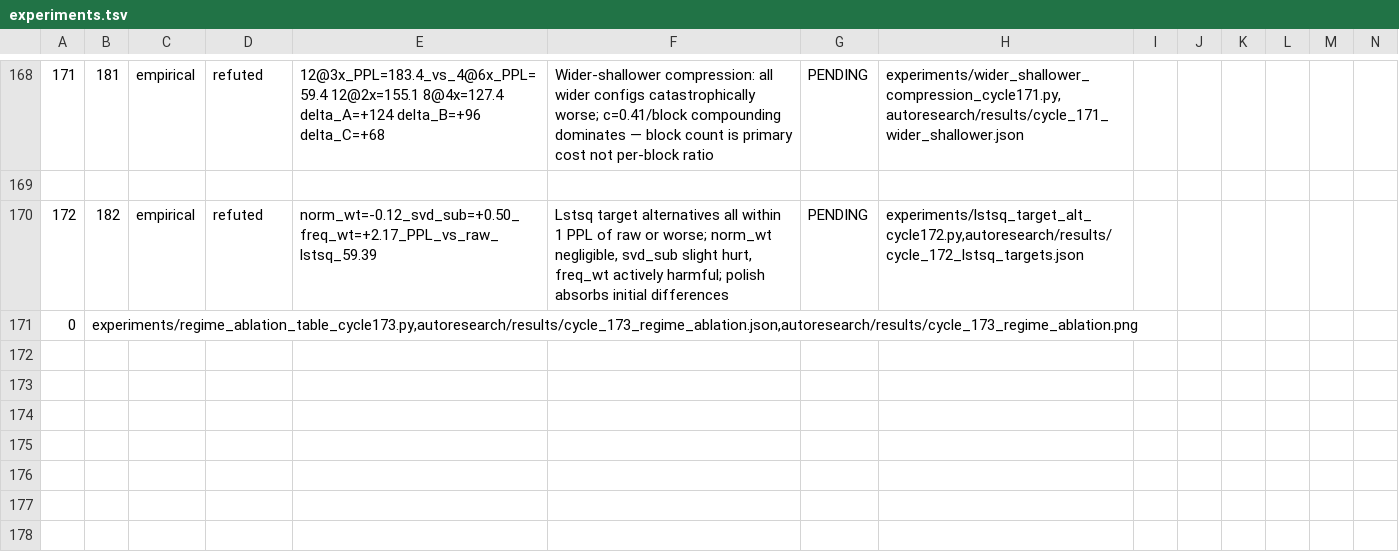
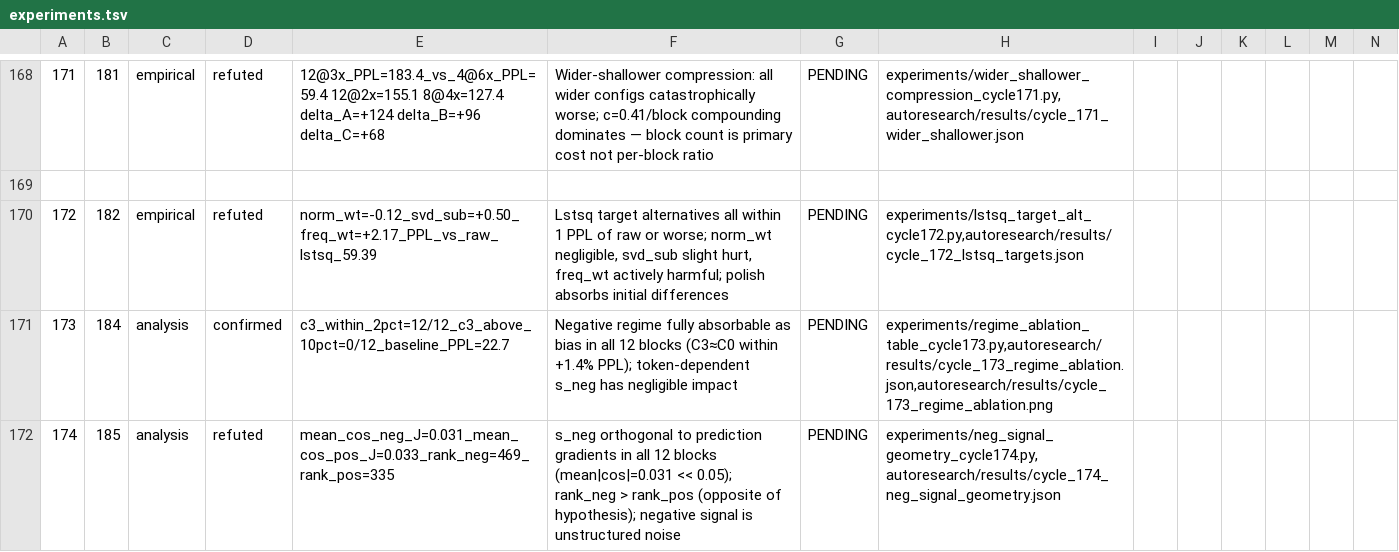
Before and after one commit to mihaibujanca/quant_aware_training, a TSV file: autoresearch/logs/experiments.tsv, drawn as a sheet; only a part is shown, gaps mark what is left out; removed rows and columns are numbered as before the commit, all else as after; rows hold the shown columns only; the diff names each change by its address in the sheet, - before the commit and + after, or states it on an @@ line.

```diff
--- a/autoresearch/logs/experiments.tsv
+++ b/autoresearch/logs/experiments.tsv
-row 171: 0 | experiments/regime_ablation_table_cycle173.py,autoresearch/results/cycle_173_regime_ablation.json,autoresearch/results/cycle_173_regime_ablation.png
+row 171: 173 | 184 | analysis | confirmed | c3_within_2pct=12/12_c3_above_10pct=0/12_baseline_PPL=22.7 | Negative regime fully absorbable as bias in all 12 blocks (C3≈C0 within +1.4% PPL); token-dependent s_neg has negligible impact | PENDING | experiments/regime_ablation_table_cycle173.py,autoresearch/results/cycle_173_regime_ablation.json,autoresearch/results/cycle_173_regime_ablation.png
+row 172: 174 | 185 | analysis | refuted | mean_cos_neg_J=0.031_mean_cos_pos_J=0.033_rank_neg=469_rank_pos=335 | s_neg orthogonal to prediction gradients in all 12 blocks (mean|cos|=0.031 << 0.05); rank_neg > rank_pos (opposite of hypothesis); negative signal is unstructured noise | PENDING | experiments/neg_signal_geometry_cycle174.py,autoresearch/results/cycle_174_neg_signal_geometry.json
```
Also changed, not shown: 6 other files.
